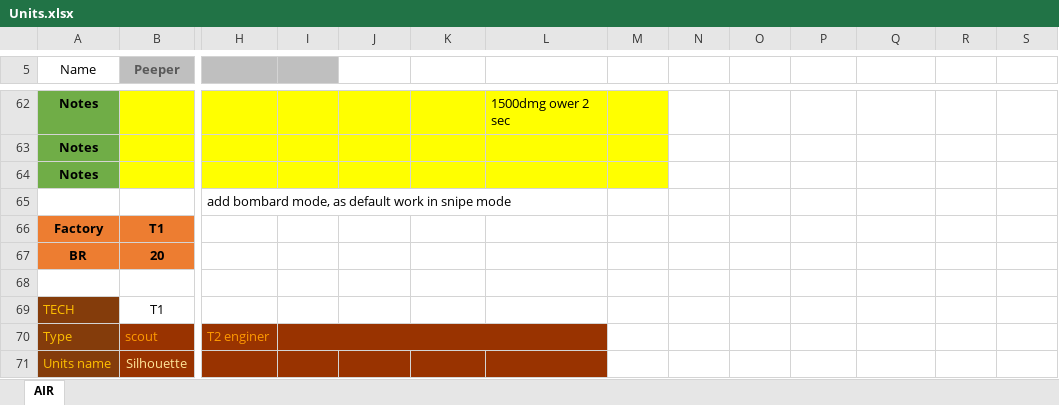
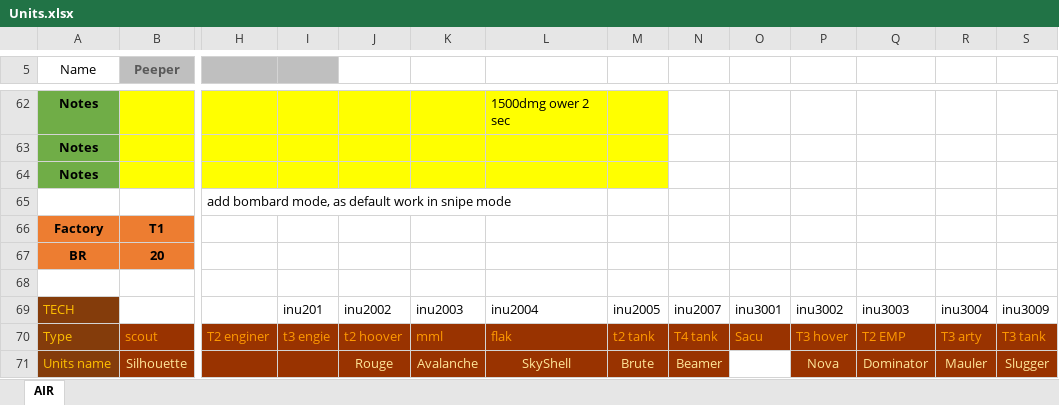
Before and after one commit to FAForever/nomads, an Excel workbook: Units.xlsx, sheet AIR, drawn as a sheet; only a part is shown, gaps mark what is left out; values as stored, in another font and other column widths than the file's, no borders; conditional formats not drawn; removed rows and columns are numbered as before the commit, all else as after; rows hold the shown columns only; the diff covers the shown part only; the diff names each change by its address in the sheet, - before the commit and + after, or states it on an @@ line.

Commit message:
Merge Land units
And make some balance change.

T2 hover, T2 tank T3 emp tank T3 tank
cheaper and more spam like.

```diff
--- a/Units.xlsx (sheet AIR)
+++ b/Units.xlsx (sheet AIR)
-row 69: TECH | T1
+row 69: TECH |  |  | inu201 | inu2002 | inu2003 | inu2004 | inu2005 | inu2007 | inu3001 | inu3002 | inu3003 | inu3004 | inu3009
-I70: (empty)
+I70: t3 engie
-I70:L70 merged
-J70: (empty)
+J70: t2 hoover
-K70: (empty)
+K70: mml
-L70: (empty)
+L70: flak
-M70: (empty)
+M70: t2 tank
-M70:S70 fill: none
+M70:S70 fill: #993300
-N70: (empty)
+N70: T4 tank
-O70: (empty)
+O70: Sacu
-P70: (empty)
+P70: T3 hover
-Q70: (empty)
+Q70: T2 EMP
-R70: (empty)
+R70: T3 arty
-S70: (empty)
+S70: T3 tank
-J71: (empty)
+J71: Rouge
-K71: (empty)
+K71: Avalanche
-L71: (empty)
+L71: SkyShell
-M71: (empty)
+M71: Brute
-M71:N71 fill: none
+M71:N71 fill: #993300
-N71: (empty)
+N71: Beamer
-P71: (empty)
+P71: Nova
-P71:S71 fill: none
+P71:S71 fill: #993300
-Q71: (empty)
+Q71: Dominator
-R71: (empty)
+R71: Mauler
-S71: (empty)
+S71: Slugger
```
Also changed, not shown: 64 edited cells and cell formats elsewhere in this sheet, 16 other files.
